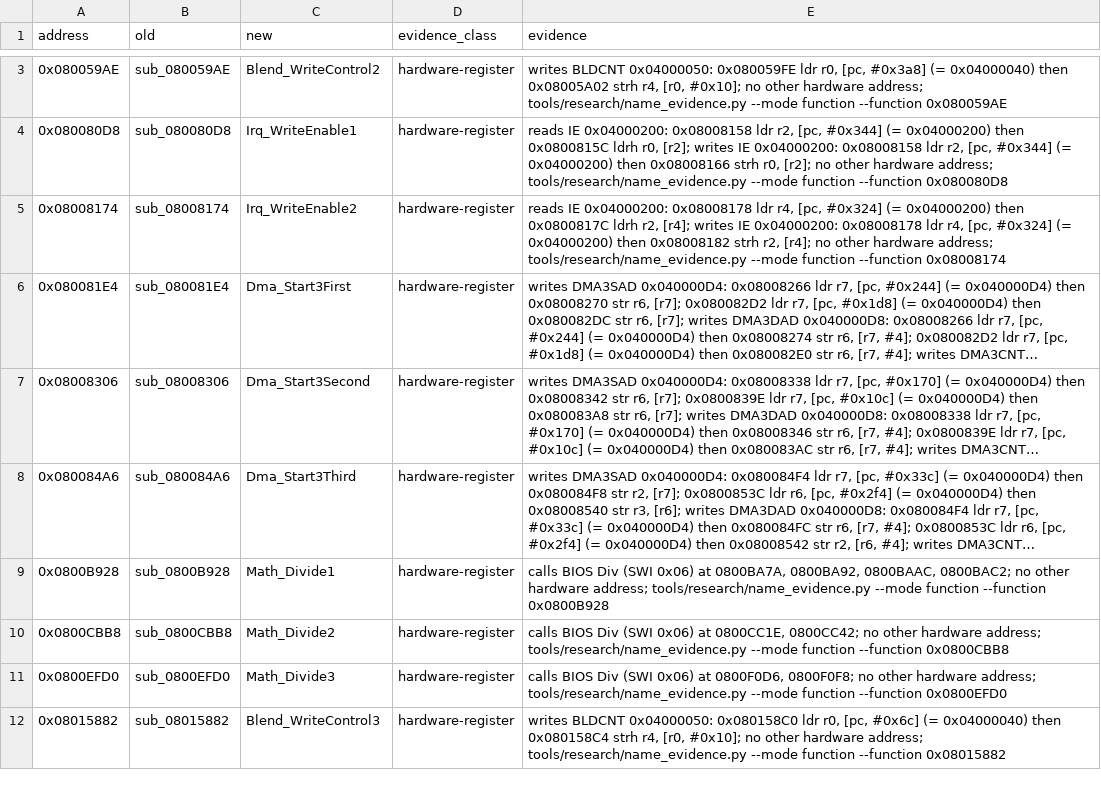
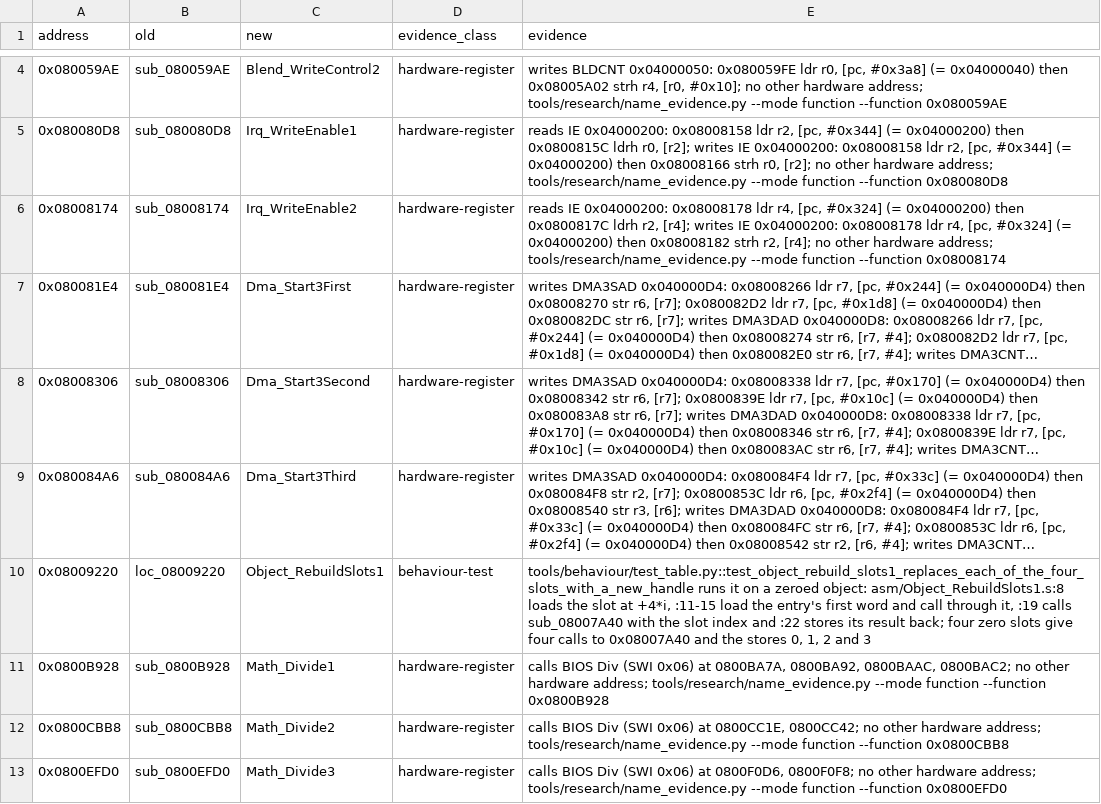
Before and after one commit to siruiusamory-cmyk/buusfury-decomp, a CSV file: docs/NAMING_LEDGER.csv, drawn as a sheet; only a part is shown, gaps mark what is left out; the shorter side is filled out with more unchanged rows; long unchanged cells end in …; the diff covers the shown part only; the diff names each change by its address in the sheet, - before the commit and + after, or states it on an @@ line.

```diff
--- a/docs/NAMING_LEDGER.csv
+++ b/docs/NAMING_LEDGER.csv
+row 10: 0x08009220 | loc_08009220 | Object_RebuildSlots1 | behaviour-test | tools/behaviour/test_table.py::test_object_rebuild_slots1_replaces_each_of_the_four_slots_with_a_new_handle runs it on a zeroed object: asm/Object_RebuildSlots1.s:8 loads the slot at +4*i, :11-15 load the entry's first word and call through it, :19 calls sub_08007A40 with the slot index and :22 stores its result back; four zero slots give four calls to 0x08007A40 and the stores 0, 1, 2 and 3
```
Also changed, not shown: 7 added rows elsewhere in this file, docs/ASM_INDEX.csv, docs/research/RECOMP_NAMES.csv, 37 other files.
